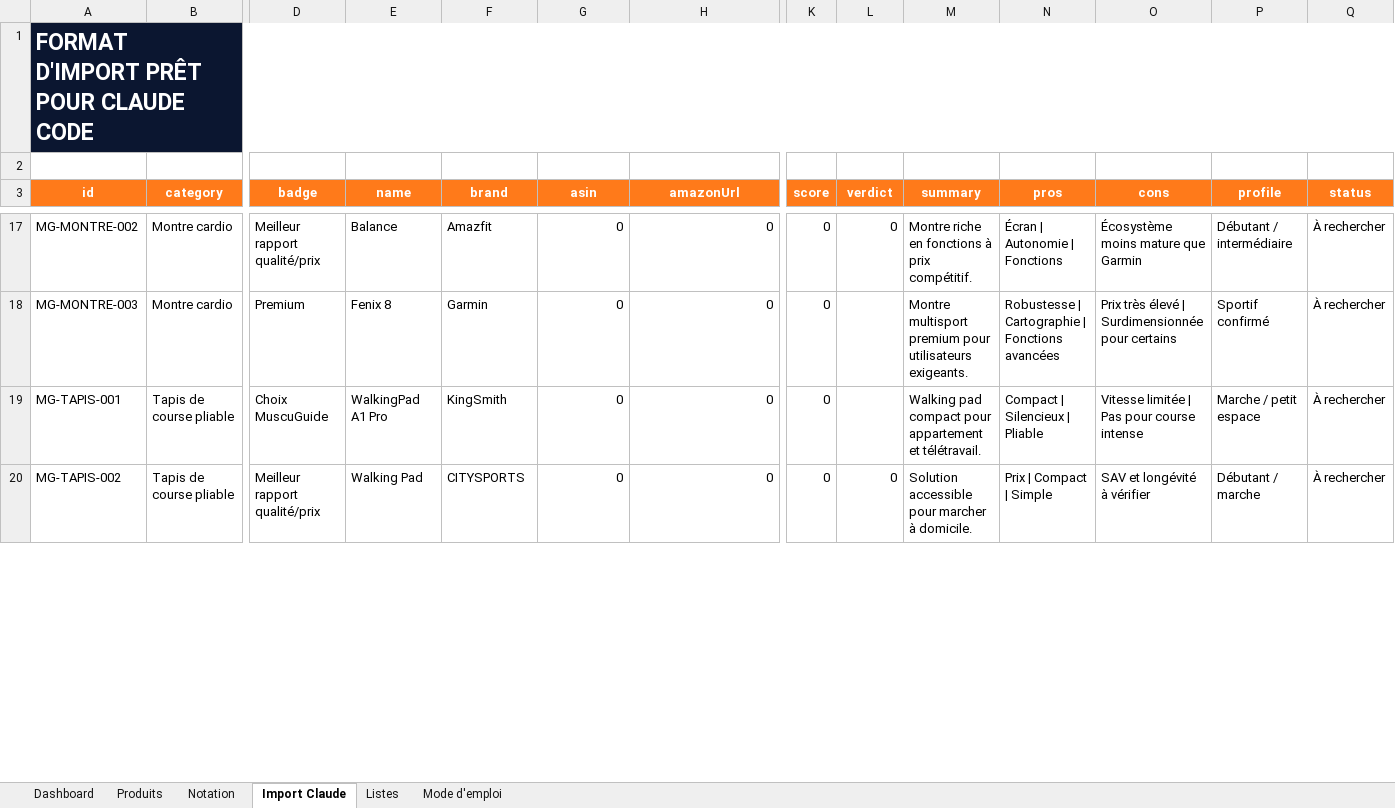
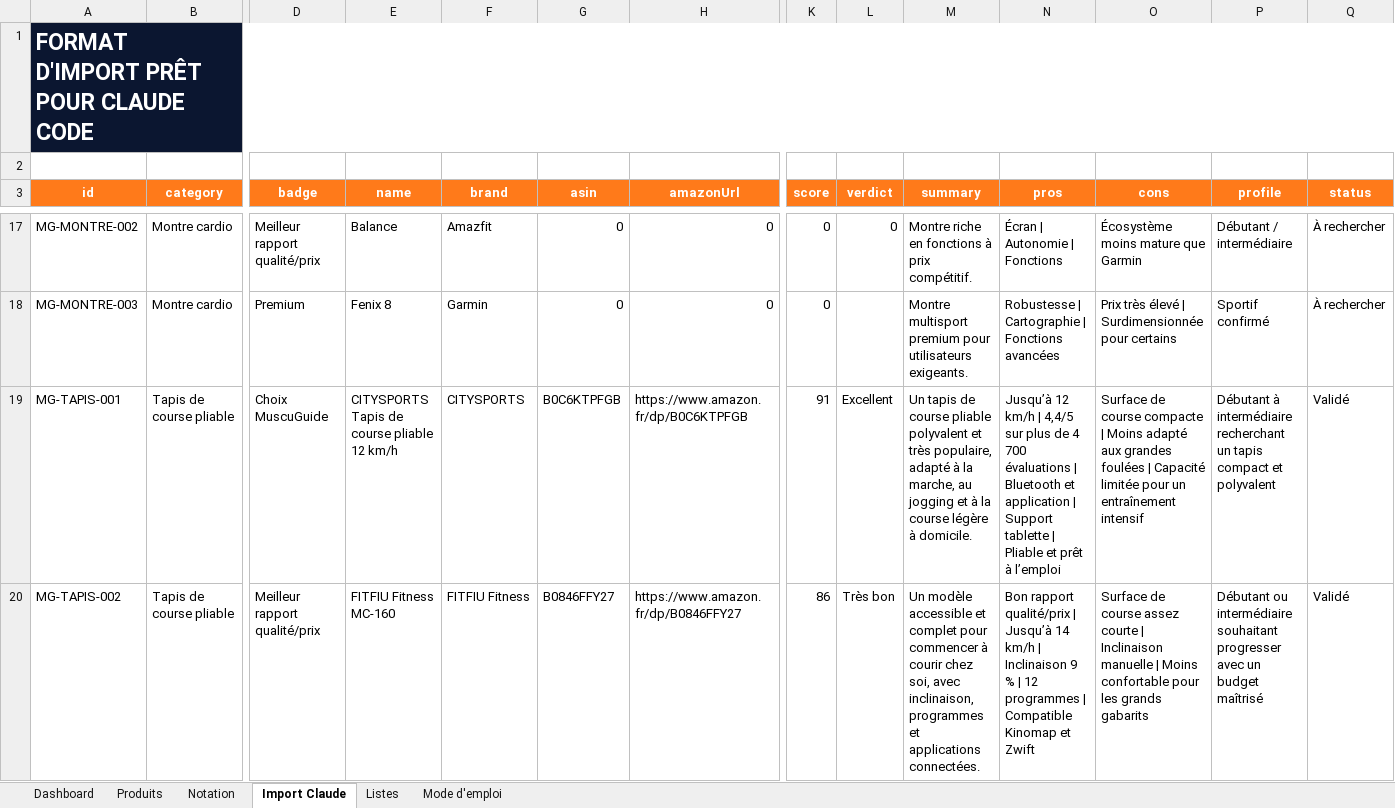
Before and after one commit to she932/blog-sport, an Excel workbook: data/import/MuscuGuide_Base_Produits.xlsx, sheet Import Claude, drawn as a sheet; only a part is shown, gaps mark what is left out; values as stored, in another font and other column widths than the file's, no borders; the diff covers the shown part only; the diff names each change by its address in the sheet, - before the commit and + after, or states it on an @@ line.

```diff
--- a/data/import/MuscuGuide_Base_Produits.xlsx (sheet Import Claude)
+++ b/data/import/MuscuGuide_Base_Produits.xlsx (sheet Import Claude)
-E19 (name): WalkingPad A1 Pro
+E19 (name): CITYSPORTS Tapis de course pliable 12 km/h
-F19 (brand): KingSmith
+F19 (brand): CITYSPORTS
-G19 (asin): 0
+G19 (asin): B0C6KTPFGB
-H19 (amazonUrl): 0
+H19 (amazonUrl): https://www.amazon.fr/dp/B0C6KTPFGB
-K19 (score): 0
+K19 (score): 91
-L19 (verdict): (empty)
+L19 (verdict): Excellent
-M19 (summary): Walking pad compact pour appartement et télétravail.
+M19 (summary): Un tapis de course pliable polyvalent et très populaire, adapté à la marche, au jogging et à la course légère à domicile.
-N19 (pros): Compact | Silencieux | Pliable
+N19 (pros): Jusqu’à 12 km/h | 4,4/5 sur plus de 4 700 évaluations | Bluetooth et application | Support tablette | Pliable et prêt à l’emploi
-O19 (cons): Vitesse limitée | Pas pour course intense
+O19 (cons): Surface de course compacte | Moins adapté aux grandes foulées | Capacité limitée pour un entraînement intensif
-P19 (profile): Marche / petit espace
+P19 (profile): Débutant à intermédiaire recherchant un tapis compact et polyvalent
-Q19:Q20 (status): À rechercher
+Q19:Q20 (status): Validé
-E20 (name): Walking Pad
+E20 (name): FITFIU Fitness MC-160
-F20 (brand): CITYSPORTS
+F20 (brand): FITFIU Fitness
-G20 (asin): 0
+G20 (asin): B0846FFY27
-H20 (amazonUrl): 0
+H20 (amazonUrl): https://www.amazon.fr/dp/B0846FFY27
-K20 (score): 0
+K20 (score): 86
-L20 (verdict): 0
+L20 (verdict): Très bon
-M20 (summary): Solution accessible pour marcher à domicile.
+M20 (summary): Un modèle accessible et complet pour commencer à courir chez soi, avec inclinaison, programmes et applications connectées.
-N20 (pros): Prix | Compact | Simple
+N20 (pros): Bon rapport qualité/prix | Jusqu’à 14 km/h | Inclinaison 9 % | 12 programmes | Compatible Kinomap et Zwift
-O20 (cons): SAV et longévité à vérifier
+O20 (cons): Surface de course assez courte | Inclinaison manuelle | Moins confortable pour les grands gabarits
-P20 (profile): Débutant / marche
+P20 (profile): Débutant ou intermédiaire souhaitant progresser avec un budget maîtrisé
```
Also changed, not shown: 11 edited cells elsewhere in this sheet, sheet Produits, sheet Dashboard, charts or pictures, 2 other files.
